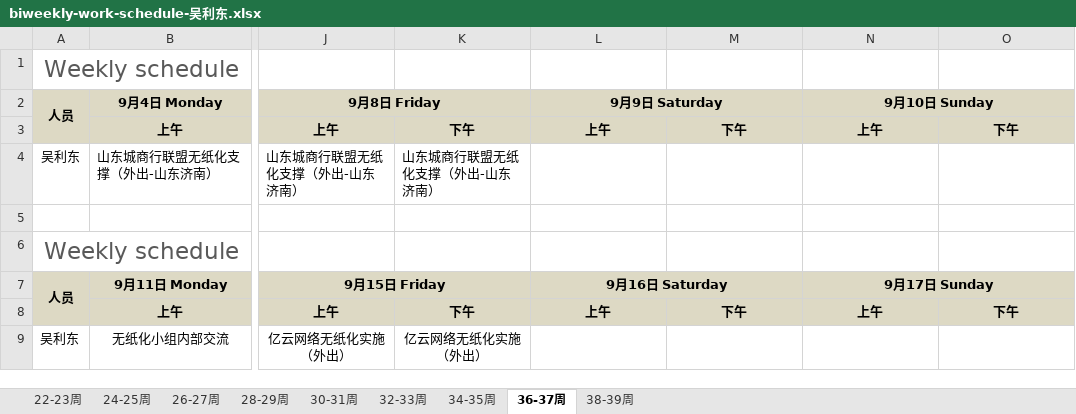
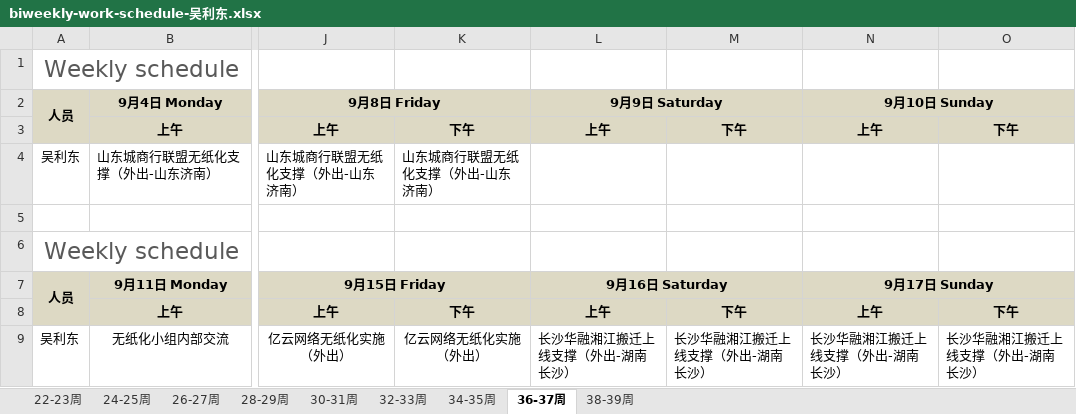
Before and after one commit to hongricfca/Project-Process-library, an Excel workbook: Weekly Schedule/biweekly-work-schedule-吴利东.xlsx, sheet 36-37周, drawn as a sheet; only a part is shown, gaps mark what is left out; values as stored, in another font and other column widths than the file's, no borders; the diff names each change by its address in the sheet, - before the commit and + after, or states it on an @@ line.

```diff
--- a/Weekly Schedule/biweekly-work-schedule-吴利东.xlsx (sheet 36-37周)
+++ b/Weekly Schedule/biweekly-work-schedule-吴利东.xlsx (sheet 36-37周)
-L9: (empty)
+L9: 长沙华融湘江搬迁上线支撑（外出-湖南长沙）
-M9: (empty)
+M9: 长沙华融湘江搬迁上线支撑（外出-湖南长沙）
-N9: (empty)
+N9: 长沙华融湘江搬迁上线支撑（外出-湖南长沙）
-O9: (empty)
+O9: 长沙华融湘江搬迁上线支撑（外出-湖南长沙）
```
Also changed, not shown: sheet 38-39周.
